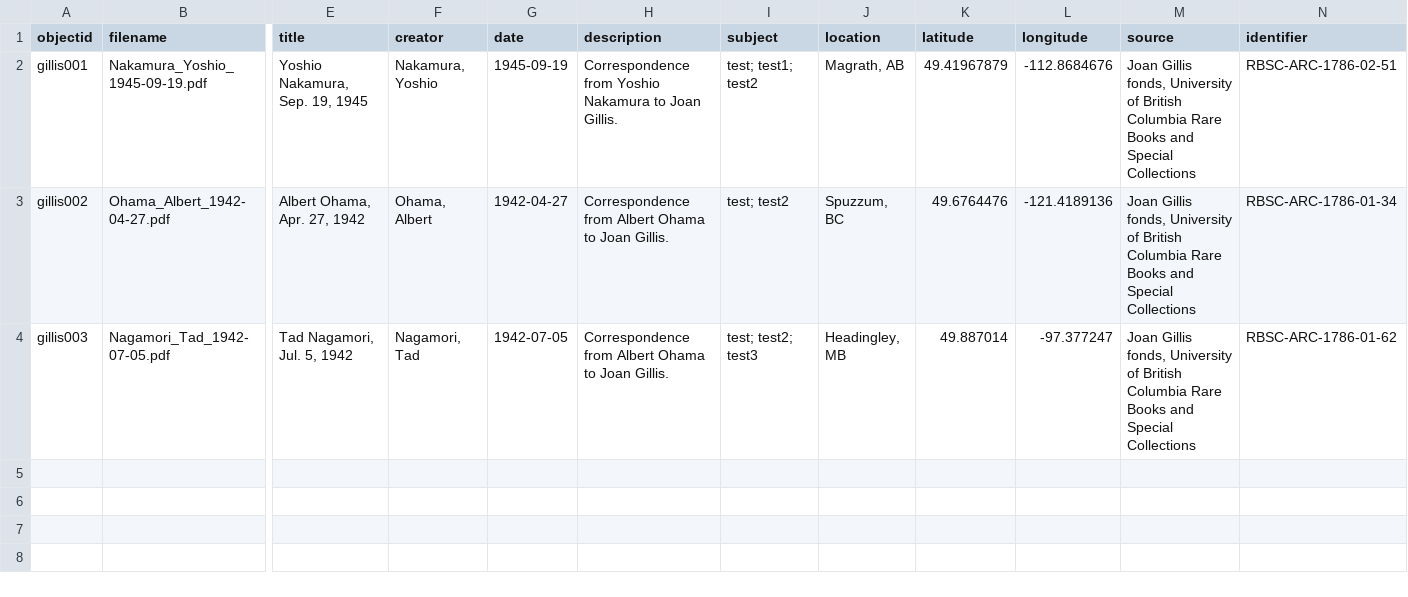
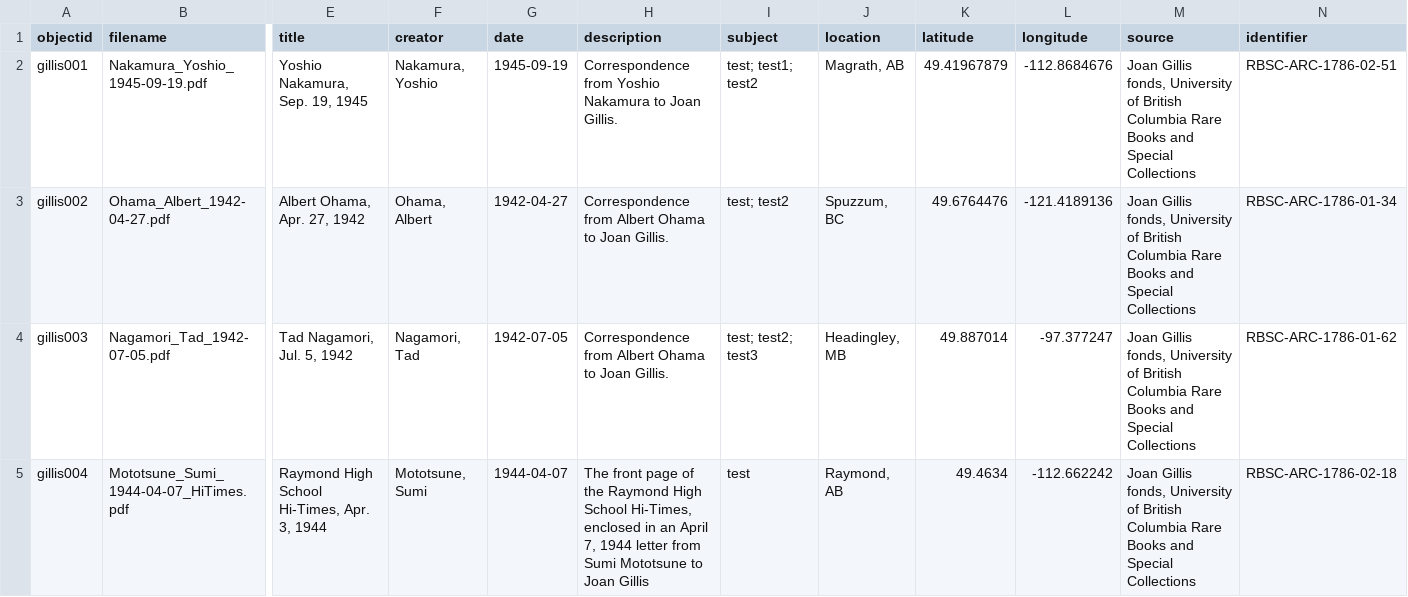
Before and after one commit to ubc-library-rbsc/gillis-2021, a CSV file: _data/gillis2021-metadata.csv, drawn as a sheet; only a part is shown, gaps mark what is left out; rows hold the shown columns only; the diff names each change by its address in the sheet, - before the commit and + after, or states it on an @@ line.

Commit message:
Attempting to add item 4

```diff
--- a/_data/gillis2021-metadata.csv
+++ b/_data/gillis2021-metadata.csv
+row 5: gillis004 | Mototsune_Sumi_1944-04-07_HiTimes.pdf | Raymond High School Hi-Times, Apr. 3, 1944 | Mototsune, Sumi | 1944-04-07 | The front page of the Raymond High School Hi-Times, enclosed in an April 7, 1944 letter from Sumi Mototsune to Joan Gillis | test | Raymond, AB | 49.4634 | -112.662242 | Joan Gillis fonds, University of British Columbia Rare Books and Special Collections | RBSC-ARC-1786-02-18
```
